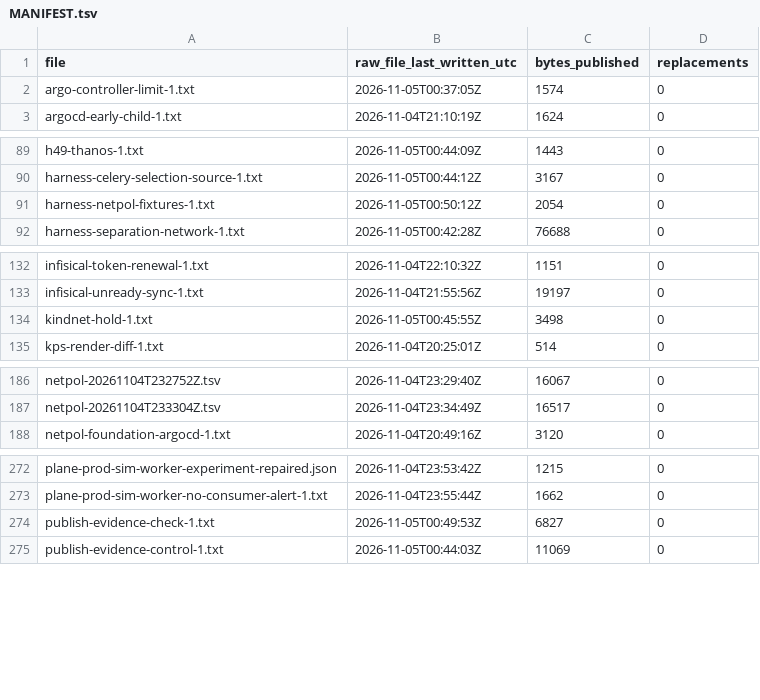
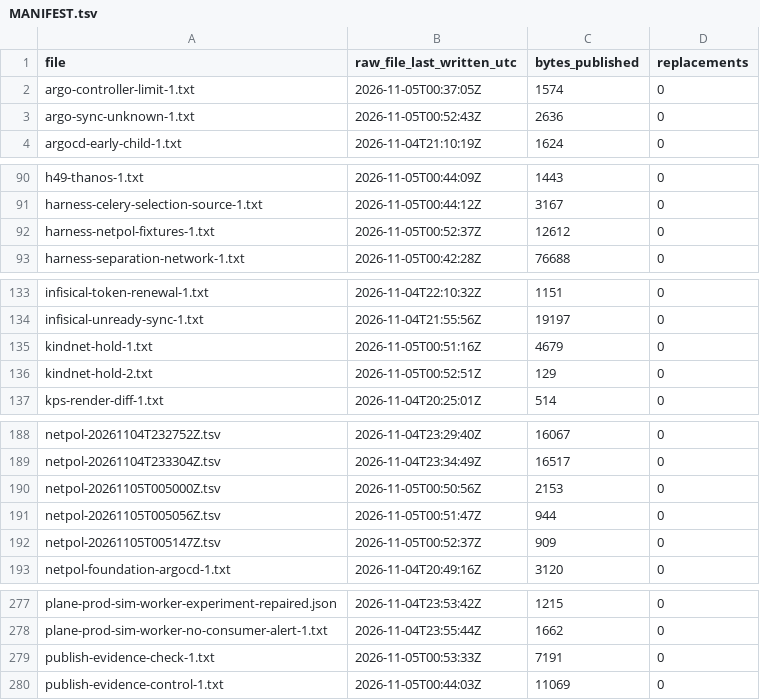
Before and after one commit to BereketAbera/plane-platform, a TSV file: docs/evidence/runs/MANIFEST.tsv, drawn as a sheet; only a part is shown, gaps mark what is left out.

Commit message:
docs(evidence): publish the runs that arrived since, and index the new prefixes and the netpol fixtures

```diff
--- a/docs/evidence/runs/MANIFEST.tsv
+++ b/docs/evidence/runs/MANIFEST.tsv
@@ -2,2 +2,3 @@ file	raw_file_last_written_utc	bytes_published	replacements
 argo-controller-limit-1.txt	2026-11-05T00:37:05Z	1574	0
+argo-sync-unknown-1.txt	2026-11-05T00:52:43Z	2636	0
 argocd-early-child-1.txt	2026-11-04T21:10:19Z	1624	0
@@ -90,3 +91,3 @@ h49-thanos-1.txt	2026-11-05T00:44:09Z	1443	0
 harness-celery-selection-source-1.txt	2026-11-05T00:44:12Z	3167	0
-harness-netpol-fixtures-1.txt	2026-11-05T00:50:12Z	2054	0
+harness-netpol-fixtures-1.txt	2026-11-05T00:52:37Z	12612	0
 harness-separation-network-1.txt	2026-11-05T00:42:28Z	76688	0
@@ -133,3 +134,4 @@ infisical-token-renewal-1.txt	2026-11-04T22:10:32Z	1151	0
 infisical-unready-sync-1.txt	2026-11-04T21:55:56Z	19197	0
-kindnet-hold-1.txt	2026-11-05T00:45:55Z	3498	0
+kindnet-hold-1.txt	2026-11-05T00:51:16Z	4679	0
+kindnet-hold-2.txt	2026-11-05T00:52:51Z	129	0
 kps-render-diff-1.txt	2026-11-04T20:25:01Z	514	0
@@ -187,2 +189,5 @@ netpol-20261104T232752Z.tsv	2026-11-04T23:29:40Z	16067	0
 netpol-20261104T233304Z.tsv	2026-11-04T23:34:49Z	16517	0
+netpol-20261105T005000Z.tsv	2026-11-05T00:50:56Z	2153	0
+netpol-20261105T005056Z.tsv	2026-11-05T00:51:47Z	944	0
+netpol-20261105T005147Z.tsv	2026-11-05T00:52:37Z	909	0
 netpol-foundation-argocd-1.txt	2026-11-04T20:49:16Z	3120	0
@@ -273,3 +278,3 @@ plane-prod-sim-worker-experiment-repaired.json	2026-11-04T23:53:42Z	1215	0
 plane-prod-sim-worker-no-consumer-alert-1.txt	2026-11-04T23:55:44Z	1662	0
-publish-evidence-check-1.txt	2026-11-05T00:49:53Z	6827	0
+publish-evidence-check-1.txt	2026-11-05T00:53:33Z	7191	0
 publish-evidence-control-1.txt	2026-11-05T00:44:03Z	11069	0
```
Also changed, not shown: 9 other files.
